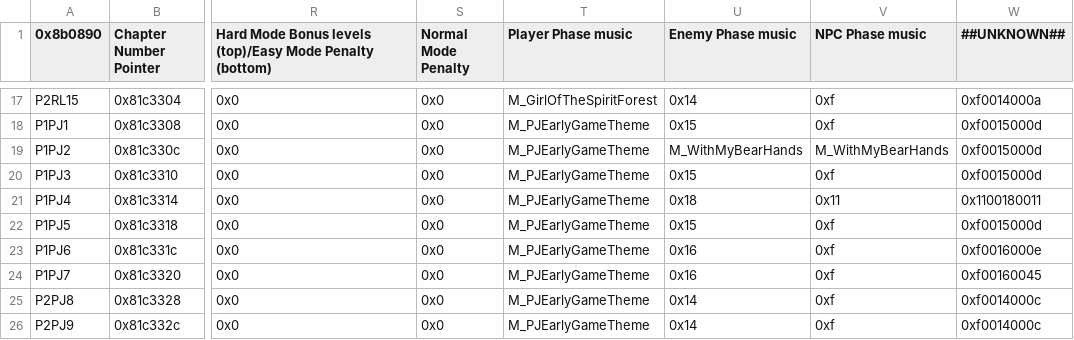
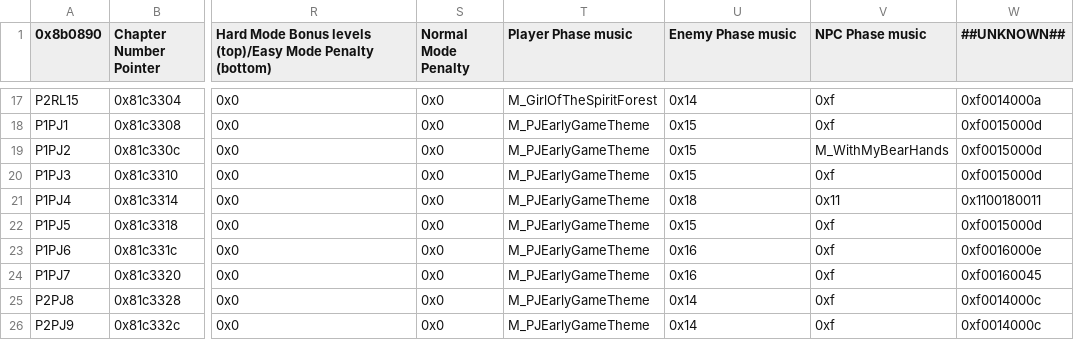
Before and after one commit to Kirbseverywhere/Fire-Emblem-3-Universes, a CSV file: Tables/FE8 Nightmare modules/Chapter data editor/Chapter Data Editor.csv, drawn as a sheet; only a part is shown, gaps mark what is left out; the diff names each change by its address in the sheet, - before the commit and + after, or states it on an @@ line.

```diff
--- a/Tables/FE8 Nightmare modules/Chapter data editor/Chapter Data Editor.csv
+++ b/Tables/FE8 Nightmare modules/Chapter data editor/Chapter Data Editor.csv
-U19 (Enemy Phase music): M_WithMyBearHands
+U19 (Enemy Phase music): 0x15
```
Also changed, not shown: Tables/FE8 Nightmare modules/Class & Character editors/FE8 Character Editor.csv, Tables/FE8 Nightmare modules/Skills/FE8 Personal Skill Editor.csv, 6 other files.
